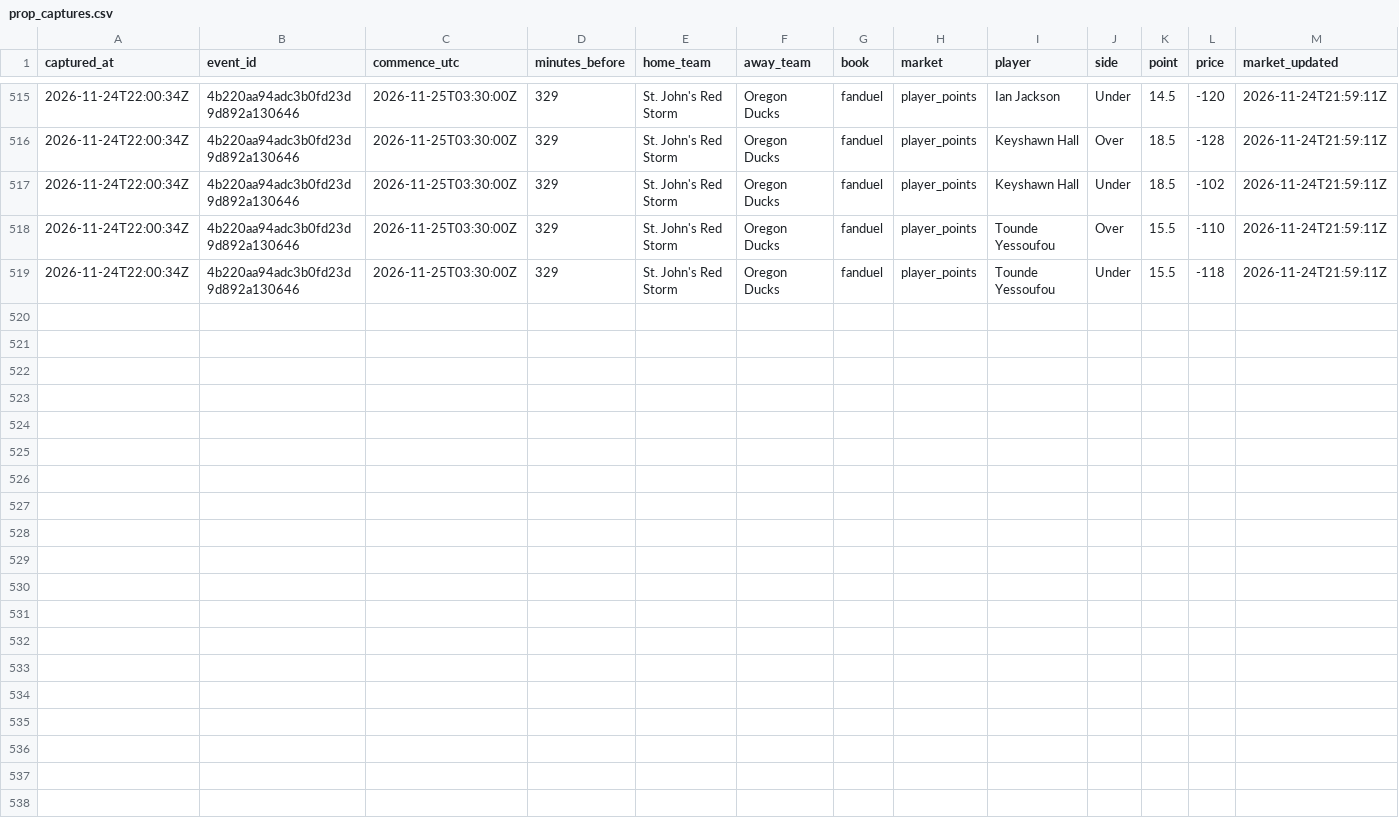
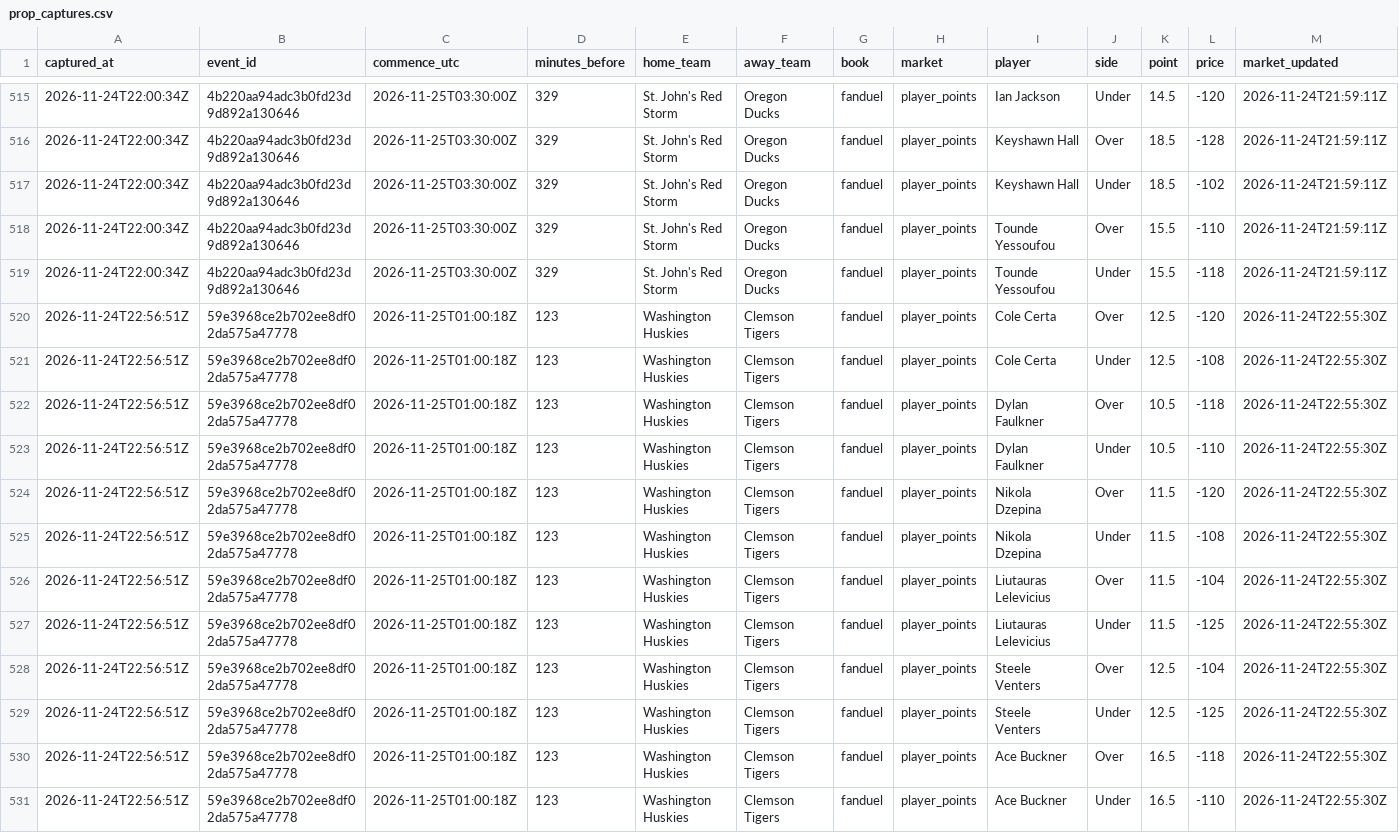
Before and after one commit to mvpeterson0-netizen/nba-odds-tracker, a CSV file: data/cbb/prop_captures.csv, drawn as a sheet; only a part is shown, gaps mark what is left out; rows hold the shown columns only; the diff names each change by its address in the sheet, - before the commit and + after, or states it on an @@ line.

```diff
--- a/data/cbb/prop_captures.csv
+++ b/data/cbb/prop_captures.csv
+row 520: 2026-11-24T22:56:51Z | 59e3968ce2b702ee8df02da575a47778 | 2026-11-25T01:00:18Z | 123 | Washington Huskies | Clemson Tigers | fanduel | player_points | Cole Certa | Over | 12.5 | -120 | 2026-11-24T22:55:30Z
+row 521: 2026-11-24T22:56:51Z | 59e3968ce2b702ee8df02da575a47778 | 2026-11-25T01:00:18Z | 123 | Washington Huskies | Clemson Tigers | fanduel | player_points | Cole Certa | Under | 12.5 | -108 | 2026-11-24T22:55:30Z
+row 522: 2026-11-24T22:56:51Z | 59e3968ce2b702ee8df02da575a47778 | 2026-11-25T01:00:18Z | 123 | Washington Huskies | Clemson Tigers | fanduel | player_points | Dylan Faulkner | Over | 10.5 | -118 | 2026-11-24T22:55:30Z
+row 523: 2026-11-24T22:56:51Z | 59e3968ce2b702ee8df02da575a47778 | 2026-11-25T01:00:18Z | 123 | Washington Huskies | Clemson Tigers | fanduel | player_points | Dylan Faulkner | Under | 10.5 | -110 | 2026-11-24T22:55:30Z
+row 524: 2026-11-24T22:56:51Z | 59e3968ce2b702ee8df02da575a47778 | 2026-11-25T01:00:18Z | 123 | Washington Huskies | Clemson Tigers | fanduel | player_points | Nikola Dzepina | Over | 11.5 | -120 | 2026-11-24T22:55:30Z
+row 525: 2026-11-24T22:56:51Z | 59e3968ce2b702ee8df02da575a47778 | 2026-11-25T01:00:18Z | 123 | Washington Huskies | Clemson Tigers | fanduel | player_points | Nikola Dzepina | Under | 11.5 | -108 | 2026-11-24T22:55:30Z
+row 526: 2026-11-24T22:56:51Z | 59e3968ce2b702ee8df02da575a47778 | 2026-11-25T01:00:18Z | 123 | Washington Huskies | Clemson Tigers | fanduel | player_points | Liutauras Lelevicius | Over | 11.5 | -104 | 2026-11-24T22:55:30Z
+row 527: 2026-11-24T22:56:51Z | 59e3968ce2b702ee8df02da575a47778 | 2026-11-25T01:00:18Z | 123 | Washington Huskies | Clemson Tigers | fanduel | player_points | Liutauras Lelevicius | Under | 11.5 | -125 | 2026-11-24T22:55:30Z
+row 528: 2026-11-24T22:56:51Z | 59e3968ce2b702ee8df02da575a47778 | 2026-11-25T01:00:18Z | 123 | Washington Huskies | Clemson Tigers | fanduel | player_points | Steele Venters | Over | 12.5 | -104 | 2026-11-24T22:55:30Z
+row 529: 2026-11-24T22:56:51Z | 59e3968ce2b702ee8df02da575a47778 | 2026-11-25T01:00:18Z | 123 | Washington Huskies | Clemson Tigers | fanduel | player_points | Steele Venters | Under | 12.5 | -125 | 2026-11-24T22:55:30Z
+row 530: 2026-11-24T22:56:51Z | 59e3968ce2b702ee8df02da575a47778 | 2026-11-25T01:00:18Z | 123 | Washington Huskies | Clemson Tigers | fanduel | player_points | Ace Buckner | Over | 16.5 | -118 | 2026-11-24T22:55:30Z
+row 531: 2026-11-24T22:56:51Z | 59e3968ce2b702ee8df02da575a47778 | 2026-11-25T01:00:18Z | 123 | Washington Huskies | Clemson Tigers | fanduel | player_points | Ace Buckner | Under | 16.5 | -110 | 2026-11-24T22:55:30Z
```
Also changed, not shown: data/cbb/lines_log.csv, data/cbb/pull_log.csv, 24 other files.
